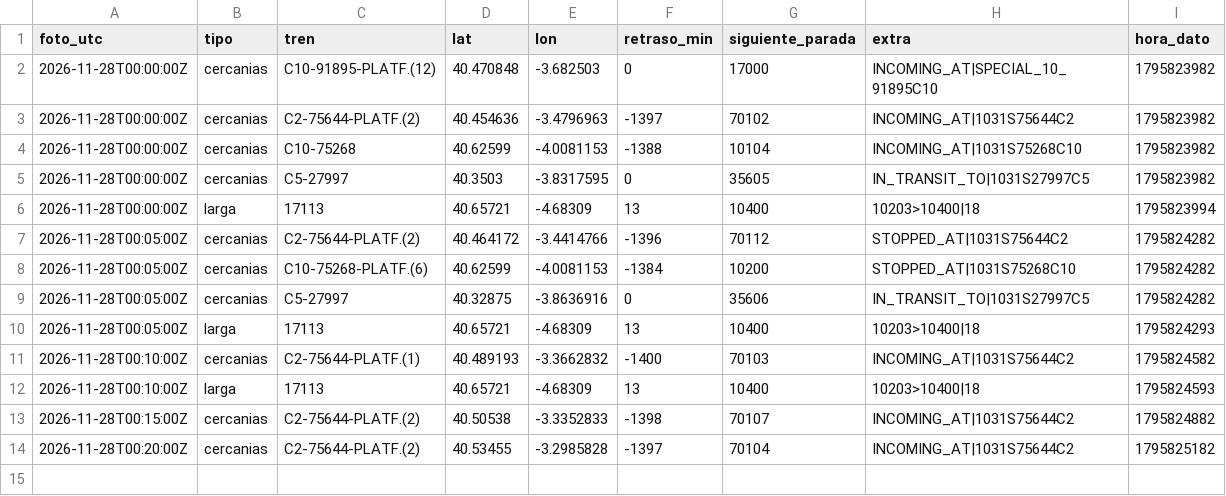
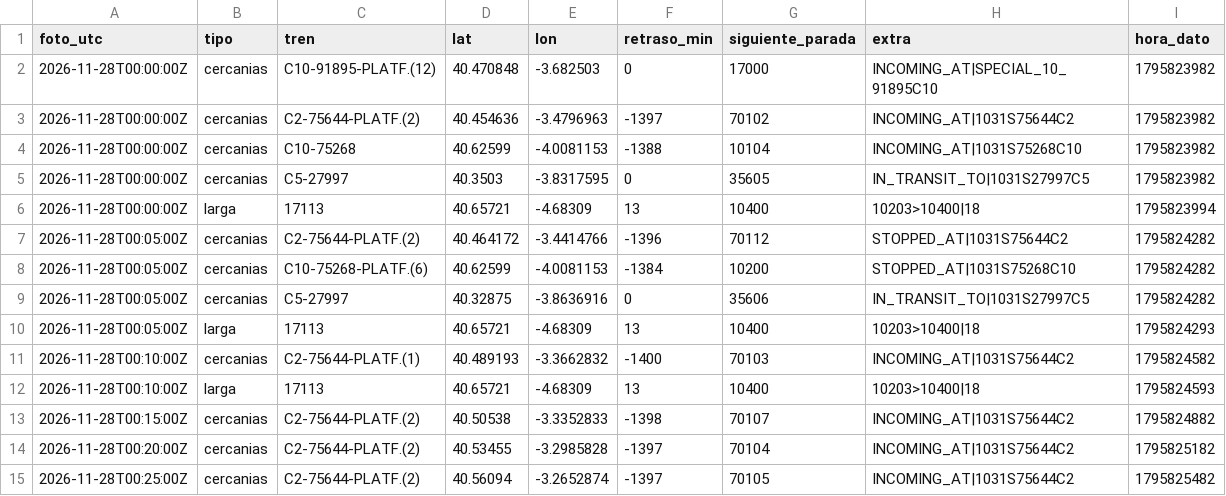
Before and after one commit to carlosgalan01/puntualmente, a CSV file: datos/2026-11-28.csv, drawn as a sheet.

Commit message:
datos 2026-11-28T00:25

```diff
--- a/datos/2026-11-28.csv
+++ b/datos/2026-11-28.csv
@@ -14 +14,2 @@ foto_utc,tipo,tren,lat,lon,retraso_min,siguiente_parada,extra,hora_dato
 2026-11-28T00:20:00Z,cercanias,C2-75644-PLATF.(2),40.53455,-3.2985828,-1397,70104,INCOMING_AT|1031S75644C2,1795825182
+2026-11-28T00:25:00Z,cercanias,C2-75644-PLATF.(2),40.56094,-3.2652874,-1397,70105,INCOMING_AT|1031S75644C2,1795825482
```
Also changed, not shown: 1 other file.
